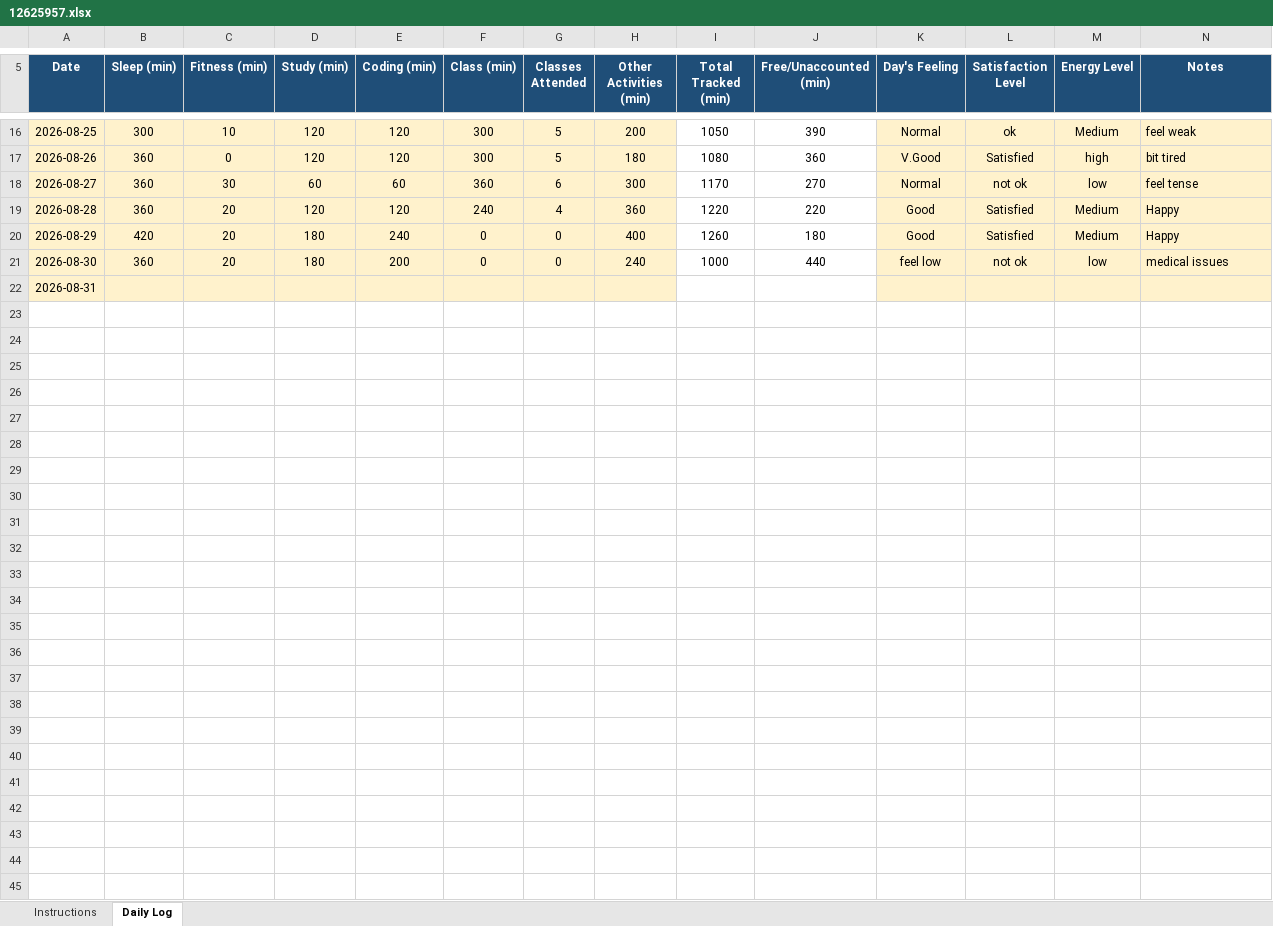
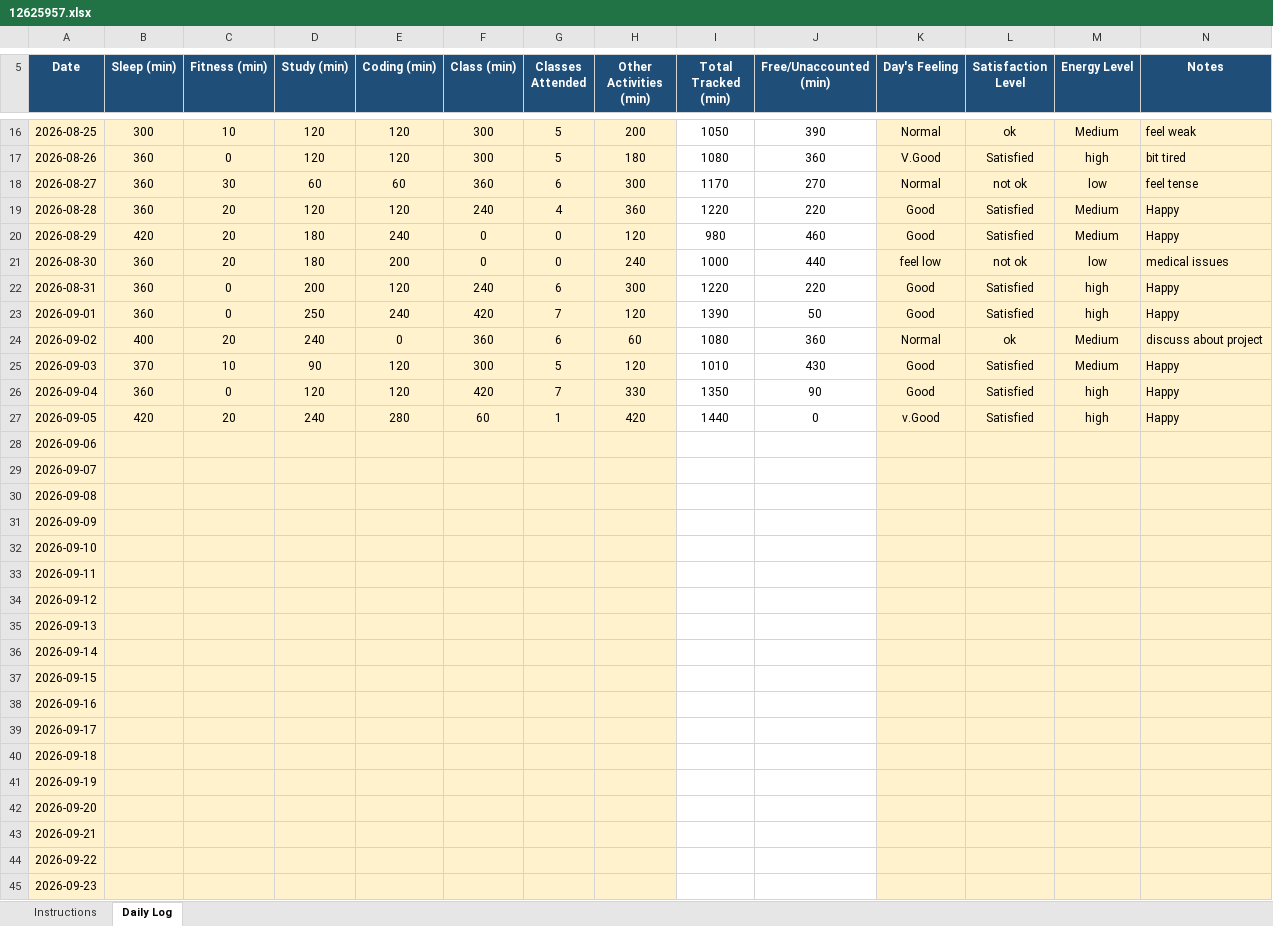
Before and after one commit to TanuSharma2004-tech/CAP776-Daily-work, an Excel workbook: 12625957.xlsx, sheet Daily Log, drawn as a sheet; only a part is shown, gaps mark what is left out; values as stored, in another font and other column widths than the file's, no borders; conditional formats not drawn; addresses are those after the commit; the diff names each change by its address in the sheet, - before the commit and + after, or states it on an @@ line.

Commit message:
Add files via upload

```diff
--- a/12625957.xlsx (sheet Daily Log)
+++ b/12625957.xlsx (sheet Daily Log)
-H20 (Other Activities (min)): 400
+H20 (Other Activities (min)): 120
-I20 (Total Tracked (min)): 1260
+I20 (Total Tracked (min)): 980
-J20 (Free/Unaccounted (min)): 180
+J20 (Free/Unaccounted (min)): 460
+row 22: 2026-08-31 | 360 | 0 | 200 | 120 | 240 | 6 | 300 | 1220 | 220 | Good | Satisfied | high | Happy
+row 23: 2026-09-01 | 360 | 0 | 250 | 240 | 420 | 7 | 120 | 1390 | 50 | Good | Satisfied | high | Happy
+row 24: 2026-09-02 | 400 | 20 | 240 | 0 | 360 | 6 | 60 | 1080 | 360 | Normal | ok | Medium | discuss about project
+row 25: 2026-09-03 | 370 | 10 | 90 | 120 | 300 | 5 | 120 | 1010 | 430 | Good | Satisfied | Medium | Happy
+row 26: 2026-09-04 | 360 | 0 | 120 | 120 | 420 | 7 | 330 | 1350 | 90 | Good | Satisfied | high | Happy
+row 27: 2026-09-05 | 420 | 20 | 240 | 280 | 60 | 1 | 420 | 1440 | 0 | v.Good | Satisfied | high | Happy
-A28 (Date): 2026-08-31
+A28 (Date): 2026-09-06
+row 29: 2026-09-07
+row 30: 2026-09-08
+row 31: 2026-09-09
+row 32: 2026-09-10
+row 33: 2026-09-11
+row 34: 2026-09-12
+row 35: 2026-09-13
+row 36: 2026-09-14
+row 37: 2026-09-15
+row 38: 2026-09-16
+row 39: 2026-09-17
+row 40: 2026-09-18
+row 41: 2026-09-19
+row 42: 2026-09-20
+row 43: 2026-09-21
+row 44: 2026-09-22
+row 45: 2026-09-23
```
Also changed, not shown: formulas that keep their value.
